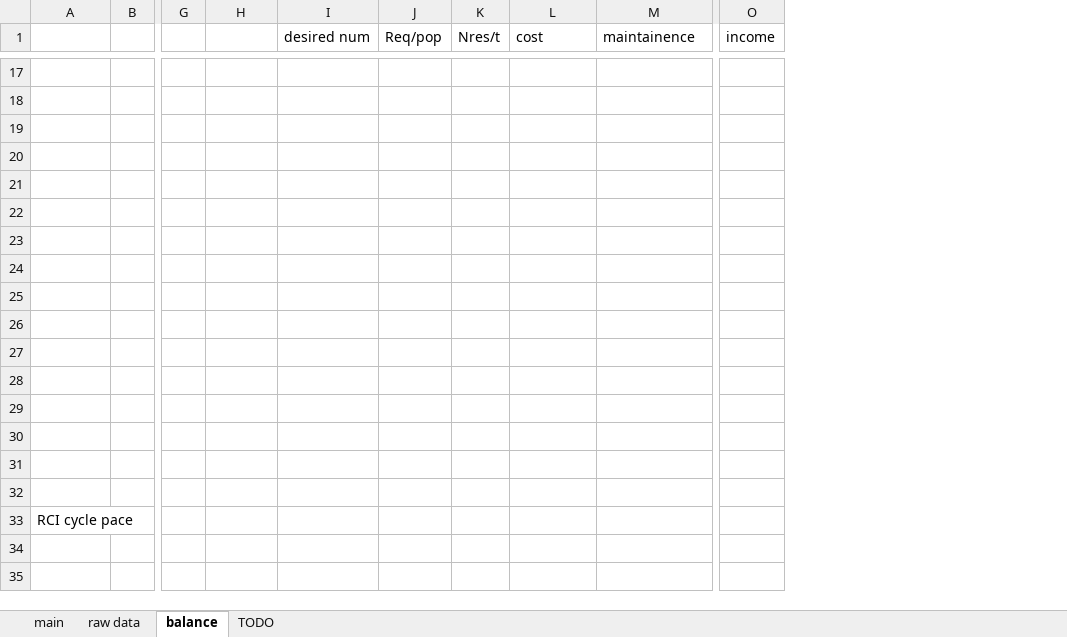
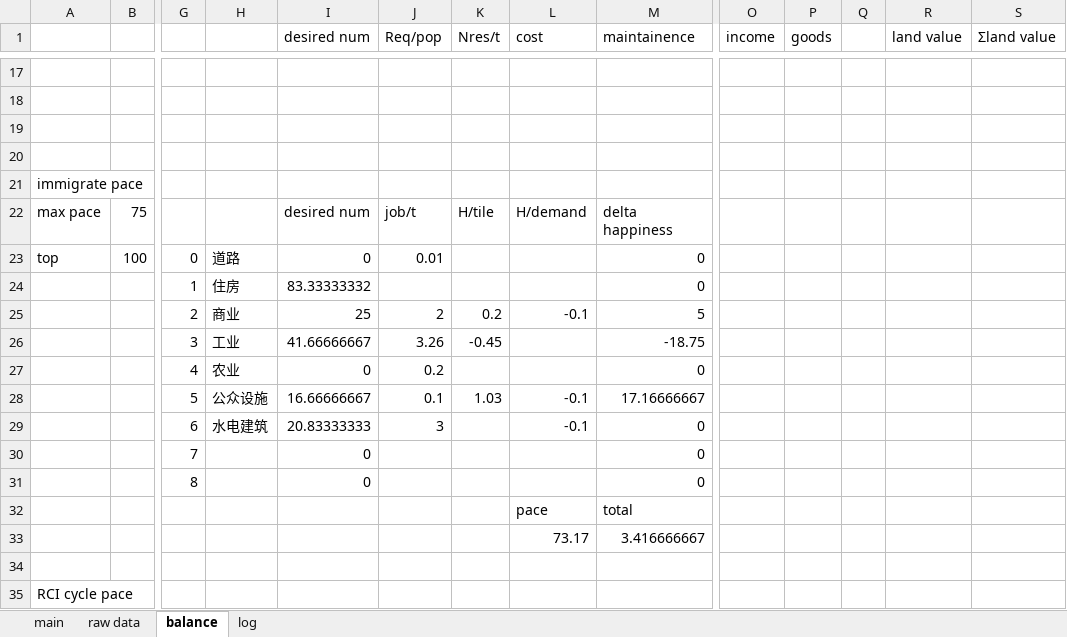
Before and after one commit to NanoToybox/simcity_excel, an Excel workbook: SimCity.xlsm, sheet balance, drawn as a sheet; only a part is shown, gaps mark what is left out; values as stored, in another font and other column widths than the file's, no cell formats; charts and pictures not drawn; rows hold the shown columns only; the diff covers the shown part only; the diff names each change by its address in the sheet, - before the commit and + after, or states it on an @@ line.

```diff
--- a/SimCity.xlsm (sheet balance)
+++ b/SimCity.xlsm (sheet balance)
-sheet tab: TODO
+sheet tab: log
+column P (goods), empty
+column Q, empty
+column R (land value), empty
+column S (Σland value), empty
-A21: (empty)
+A21: immigrate pace
-row 22: (empty)
+row 22: max pace | 75 |  |  | desired num | job/t | H/tile | H/demand | delta happiness
-row 23: (empty)
+row 23: top | 100 | 0 | 道路 | 0 | 0.01 |  |  | 0
-row 24: (empty)
+row 24:  |  | 1 | 住房 | 83.33333332 |  |  |  | 0
-row 25: (empty)
+row 25:  |  | 2 | 商业 | 25 | 2 | 0.2 | -0.1 | 5
-row 26: (empty)
+row 26:  |  | 3 | 工业 | 41.66666667 | 3.26 | -0.45 |  | -18.75
-row 27: (empty)
+row 27:  |  | 4 | 农业 | 0 | 0.2 |  |  | 0
-row 28: (empty)
+row 28:  |  | 5 | 公众设施 | 16.66666667 | 0.1 | 1.03 | -0.1 | 17.16666667
-row 29: (empty)
+row 29:  |  | 6 | 水电建筑 | 20.83333333 | 3 |  | -0.1 | 0
-row 30: (empty)
+row 30:  |  | 7 |  | 0 |  |  |  | 0
-row 31: (empty)
+row 31:  |  | 8 |  | 0 |  |  |  | 0
+row 32:  |  |  |  |  |  |  | pace | total
+row 33:  |  |  |  |  |  |  | 73.17 | 3.416666667
```
Also changed, not shown: 2 added rows, 2 removed rows and 27 edited cells elsewhere in this sheet, sheet raw data, sheet main, sheet log, cell formats, formulas that keep their value, charts or pictures.
